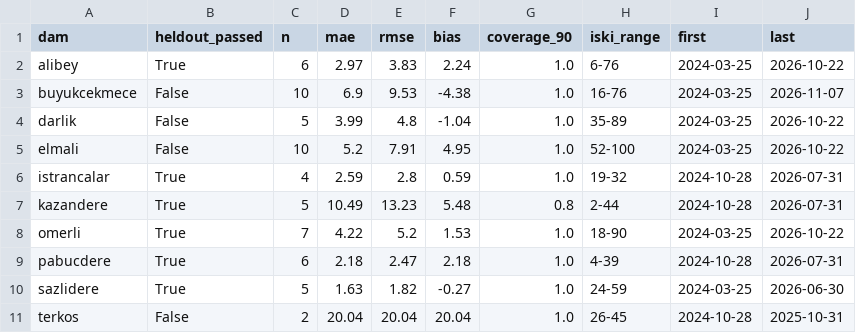
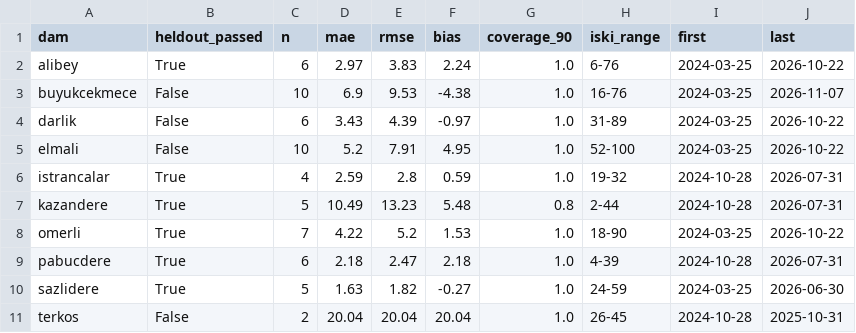
Before and after one commit to Esquetta/baraj-aynasi, a CSV file: results/iski_metrics.csv, drawn as a sheet.

```diff
--- a/results/iski_metrics.csv
+++ b/results/iski_metrics.csv
@@ -3,3 +3,3 @@ alibey,True,6,2.97,3.83,2.24,1.0,6-76,2024-03-25,2026-10-22
 buyukcekmece,False,10,6.9,9.53,-4.38,1.0,16-76,2024-03-25,2026-11-07
-darlik,False,5,3.99,4.8,-1.04,1.0,35-89,2024-03-25,2026-10-22
+darlik,False,6,3.43,4.39,-0.97,1.0,31-89,2024-03-25,2026-10-22
 elmali,False,10,5.2,7.91,4.95,1.0,52-100,2024-03-25,2026-10-22
```
Also changed, not shown: results/iski_check.csv, results/iski_series.csv, 4 other files.
